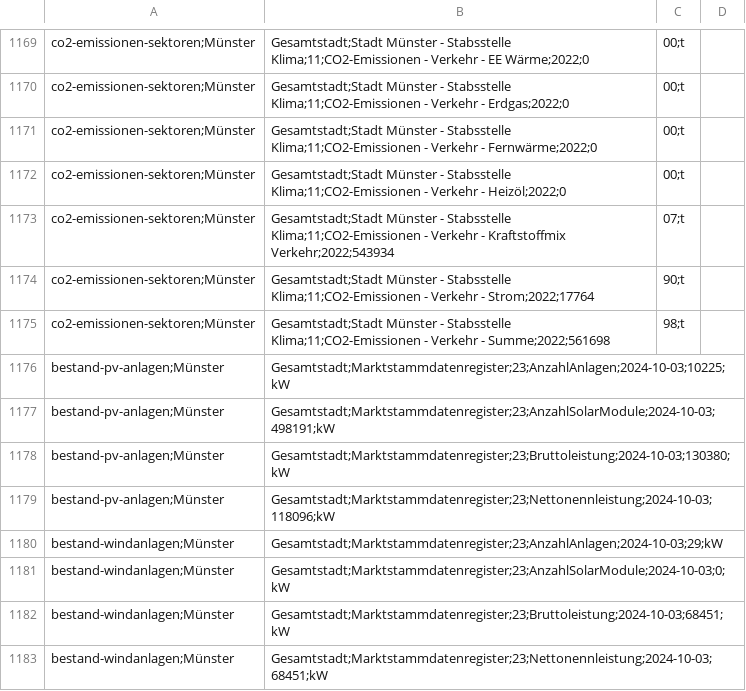
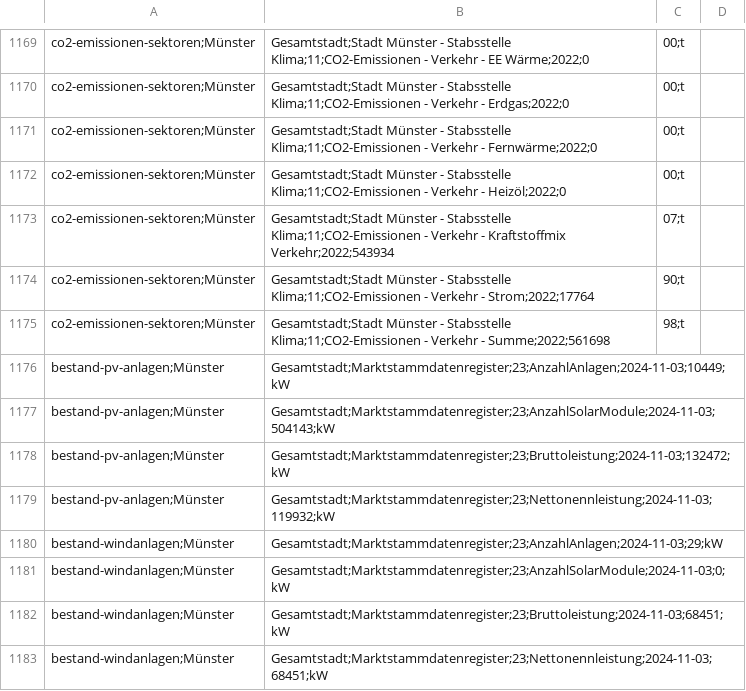
Before and after one commit to od-ms/converter-scripts, a CSV file: klimadashboard/klimadata.csv, drawn as a sheet; only a part is shown, gaps mark what is left out.

Commit message:
Update 2024-11-03

```diff
--- a/klimadashboard/klimadata.csv
+++ b/klimadashboard/klimadata.csv
@@ -1175,9 +1175,9 @@ co2-emissionen-sektoren;Münster, Gesamtstadt;Stadt Münster - Stabsstelle Klima
 co2-emissionen-sektoren;Münster, Gesamtstadt;Stadt Münster - Stabsstelle Klima;11;CO2-Emissionen - Verkehr - Summe;2022;561698,98;t
-bestand-pv-anlagen;Münster, Gesamtstadt;Marktstammdatenregister;23;AnzahlAnlagen;2024-10-03;10225;kW
-bestand-pv-anlagen;Münster, Gesamtstadt;Marktstammdatenregister;23;AnzahlSolarModule;2024-10-03;498191;kW
-bestand-pv-anlagen;Münster, Gesamtstadt;Marktstammdatenregister;23;Bruttoleistung;2024-10-03;130380;kW
-bestand-pv-anlagen;Münster, Gesamtstadt;Marktstammdatenregister;23;Nettonennleistung;2024-10-03;118096;kW
-bestand-windanlagen;Münster, Gesamtstadt;Marktstammdatenregister;23;AnzahlAnlagen;2024-10-03;29;kW
-bestand-windanlagen;Münster, Gesamtstadt;Marktstammdatenregister;23;AnzahlSolarModule;2024-10-03;0;kW
-bestand-windanlagen;Münster, Gesamtstadt;Marktstammdatenregister;23;Bruttoleistung;2024-10-03;68451;kW
-bestand-windanlagen;Münster, Gesamtstadt;Marktstammdatenregister;23;Nettonennleistung;2024-10-03;68451;kW
+bestand-pv-anlagen;Münster, Gesamtstadt;Marktstammdatenregister;23;AnzahlAnlagen;2024-11-03;10449;kW
+bestand-pv-anlagen;Münster, Gesamtstadt;Marktstammdatenregister;23;AnzahlSolarModule;2024-11-03;504143;kW
+bestand-pv-anlagen;Münster, Gesamtstadt;Marktstammdatenregister;23;Bruttoleistung;2024-11-03;132472;kW
+bestand-pv-anlagen;Münster, Gesamtstadt;Marktstammdatenregister;23;Nettonennleistung;2024-11-03;119932;kW
+bestand-windanlagen;Münster, Gesamtstadt;Marktstammdatenregister;23;AnzahlAnlagen;2024-11-03;29;kW
+bestand-windanlagen;Münster, Gesamtstadt;Marktstammdatenregister;23;AnzahlSolarModule;2024-11-03;0;kW
+bestand-windanlagen;Münster, Gesamtstadt;Marktstammdatenregister;23;Bruttoleistung;2024-11-03;68451;kW
+bestand-windanlagen;Münster, Gesamtstadt;Marktstammdatenregister;23;Nettonennleistung;2024-11-03;68451;kW
```
